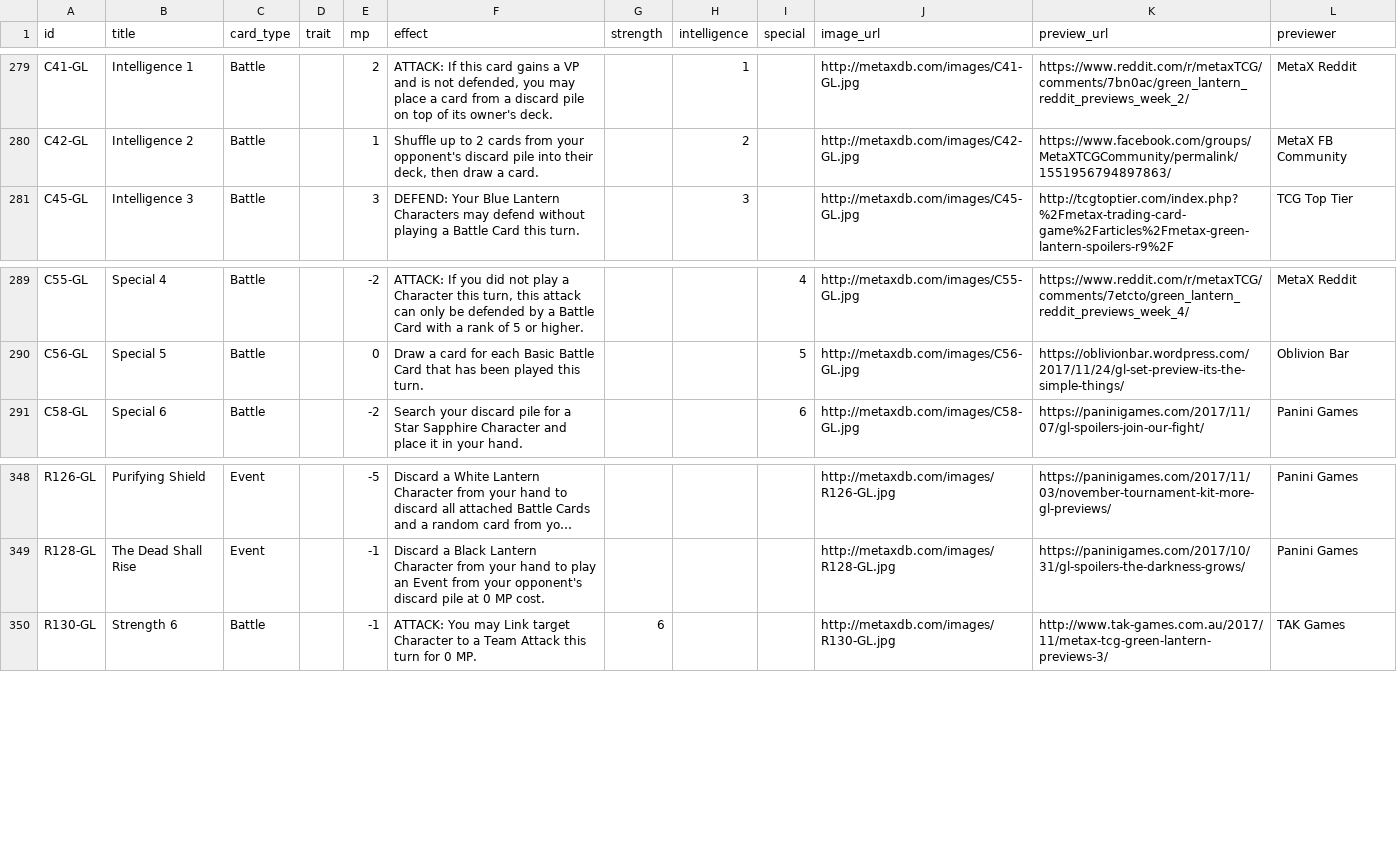
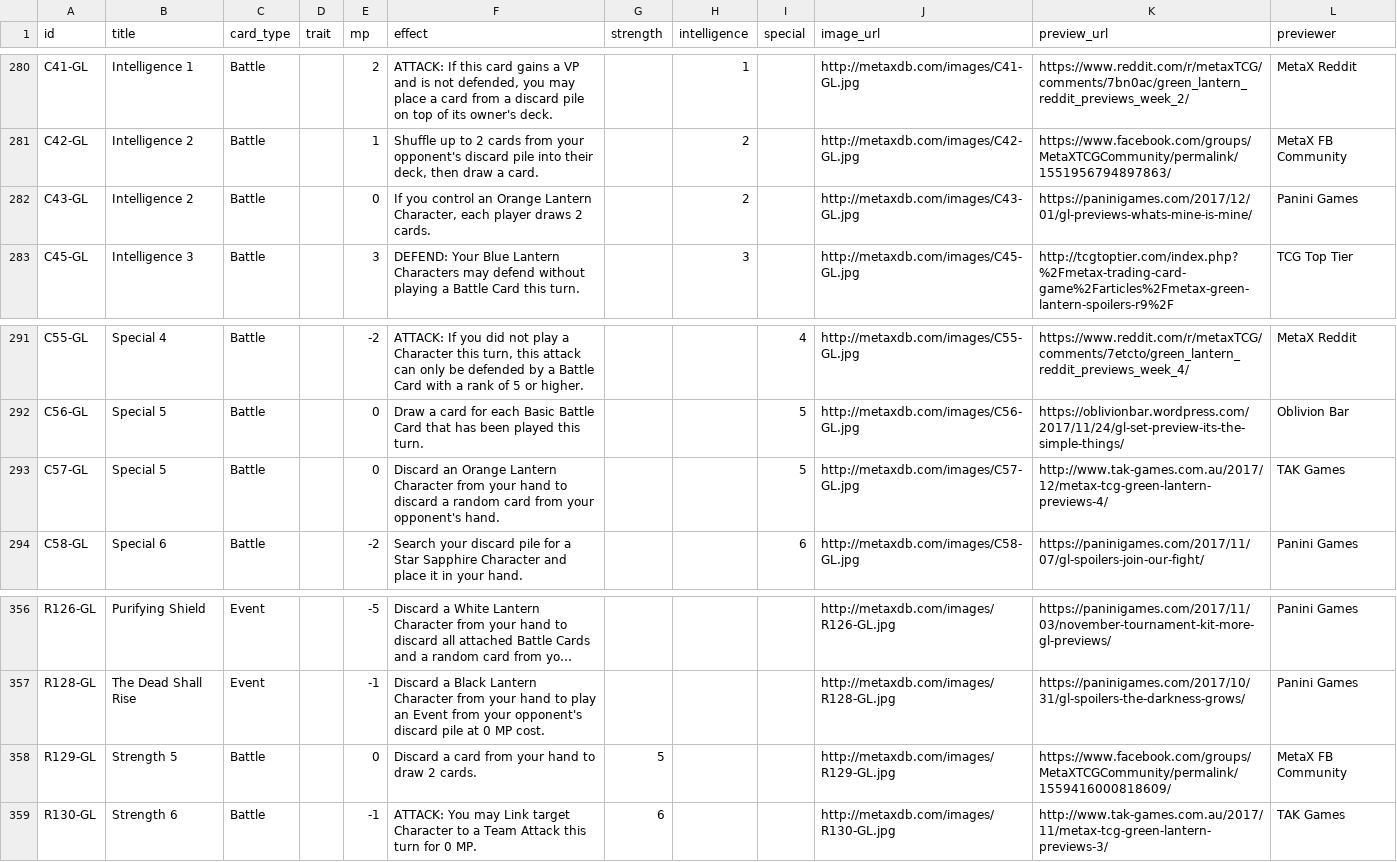
Before and after one commit to phated/metax-deck-builder, a CSV file: data/metax-db.csv, drawn as a sheet; only a part is shown, gaps mark what is left out; long unchanged cells end in …; the diff covers the shown part only; the diff names each change by its address in the sheet, - before the commit and + after, or states it on an @@ line.

Commit message:
Add text for final previews

```diff
--- a/data/metax-db.csv
+++ b/data/metax-db.csv
+row 282: C43-GL | Intelligence 2 | Battle |  | 0 | If you control an Orange Lantern Character, each player draws 2 cards. |  | 2 |  | http://metaxdb.com/images/C43-GL.jpg | https://paninigames.com/2017/12/01/gl-previews-whats-mine-is-mine/ | Panini Games
+row 293: C57-GL | Special 5 | Battle |  | 0 | Discard an Orange Lantern Character from your hand to discard a random card from your opponent's hand. |  |  | 5 | http://metaxdb.com/images/C57-GL.jpg | http://www.tak-games.com.au/2017/12/metax-tcg-green-lantern-previews-4/ | TAK Games
+row 358: R129-GL | Strength 5 | Battle |  | 0 | Discard a card from your hand to draw 2 cards. | 5 |  |  | http://metaxdb.com/images/R129-GL.jpg | https://www.facebook.com/groups/MetaXTCGCommunity/permalink/1559416000818609/ | MetaX FB Community
```
Also changed, not shown: 6 added rows and 1 edited cell elsewhere in this file, 1 other file.
